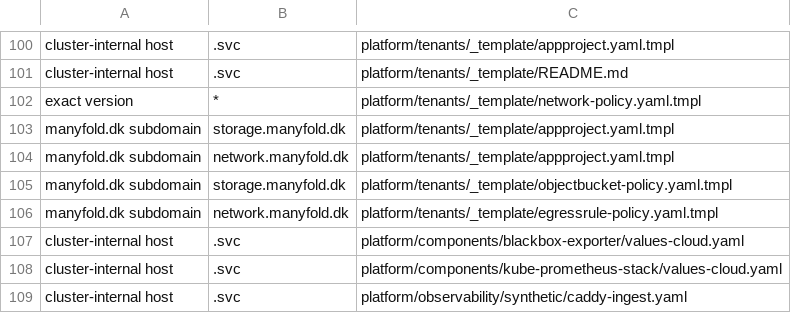
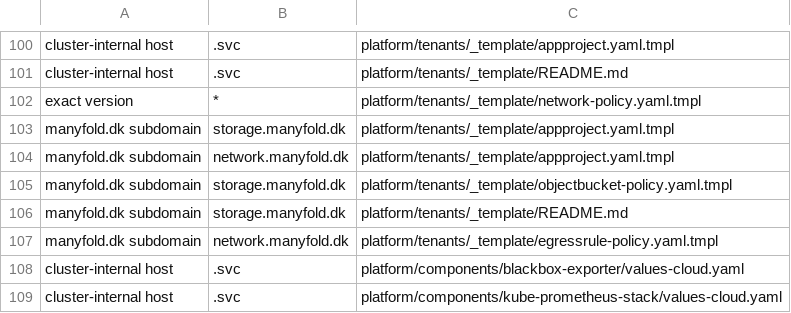
Before and after one commit to manyfold-dk/manyfold-platform, a TSV file: .publish-allow.tsv, drawn as a sheet; only a part is shown, gaps mark what is left out; the shorter side is filled out with more unchanged rows; the diff names each change by its address in the sheet, - before the commit and + after, or states it on an @@ line.

```diff
--- a/.publish-allow.tsv
+++ b/.publish-allow.tsv
+row 106: manyfold.dk subdomain | storage.manyfold.dk | platform/tenants/_template/README.md
```
Also changed, not shown: 3 other files.
